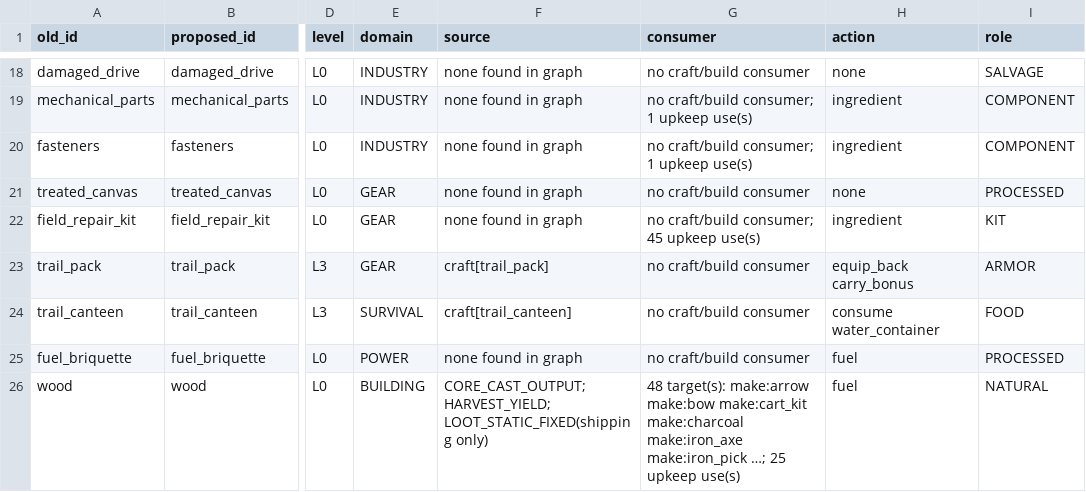
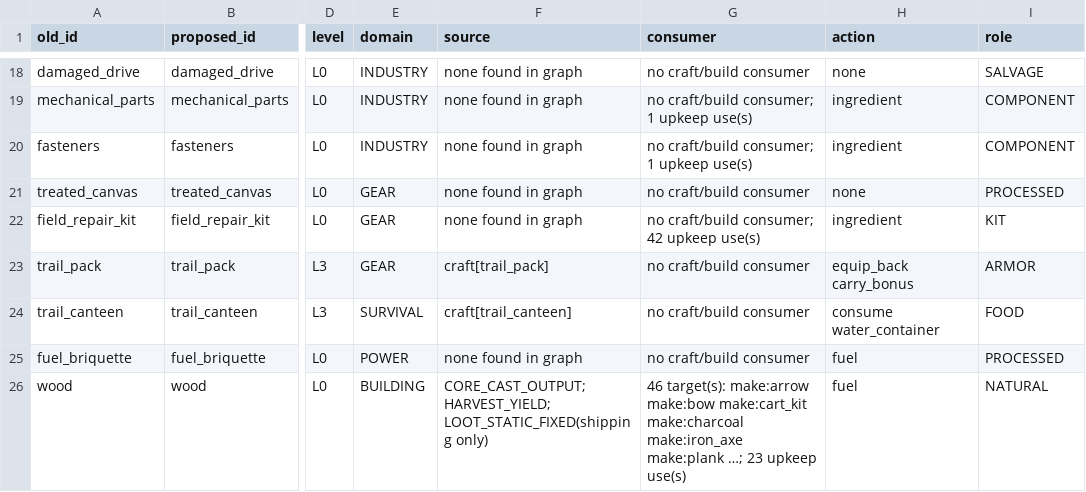
Before and after one commit to Khanh-glitch/Soul-of-Hero, a CSV file: web/ref/item-ontology-v2/manifest.csv, drawn as a sheet; only a part is shown, gaps mark what is left out; the diff covers the shown part only; the diff names each change by its address in the sheet, - before the commit and + after, or states it on an @@ line.

```diff
--- a/web/ref/item-ontology-v2/manifest.csv
+++ b/web/ref/item-ontology-v2/manifest.csv
-G22 (consumer): no craft/build consumer; 45 upkeep use(s)
+G22 (consumer): no craft/build consumer; 42 upkeep use(s)
-G26 (consumer): 48 target(s): make:arrow make:bow make:cart_kit make:charcoal make:iron_axe make:iron_pick …; 25 upkeep use(s)
+G26 (consumer): 46 target(s): make:arrow make:bow make:cart_kit make:charcoal make:iron_axe make:plank …; 23 upkeep use(s)
```
Also changed, not shown: 34 edited cells elsewhere in this file, web/ref/item-ontology-v2/li-crosswalk.csv, 52 other files.
